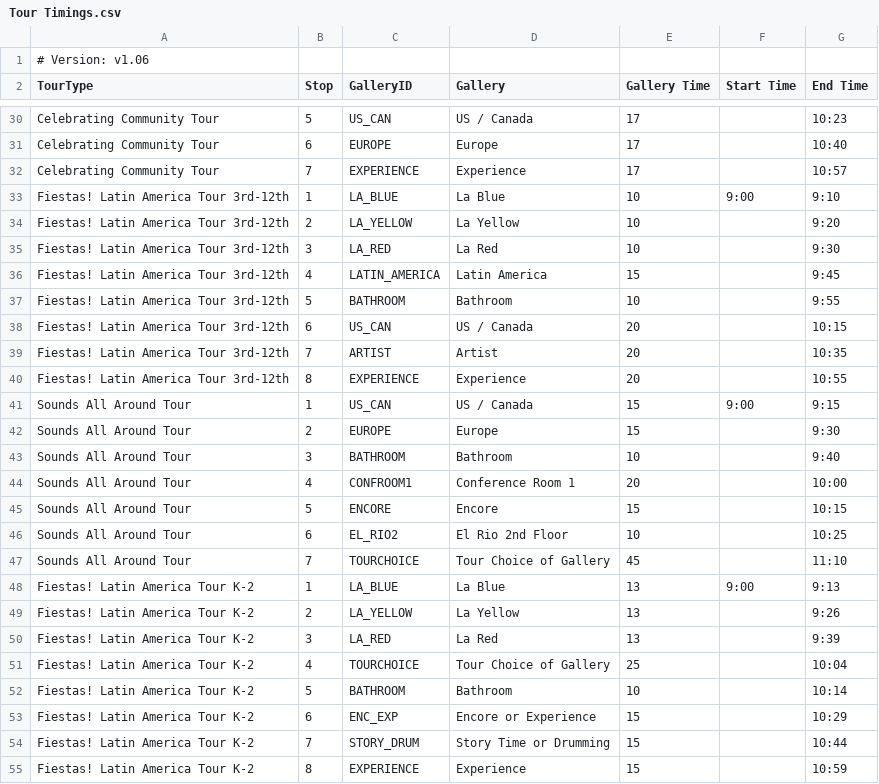
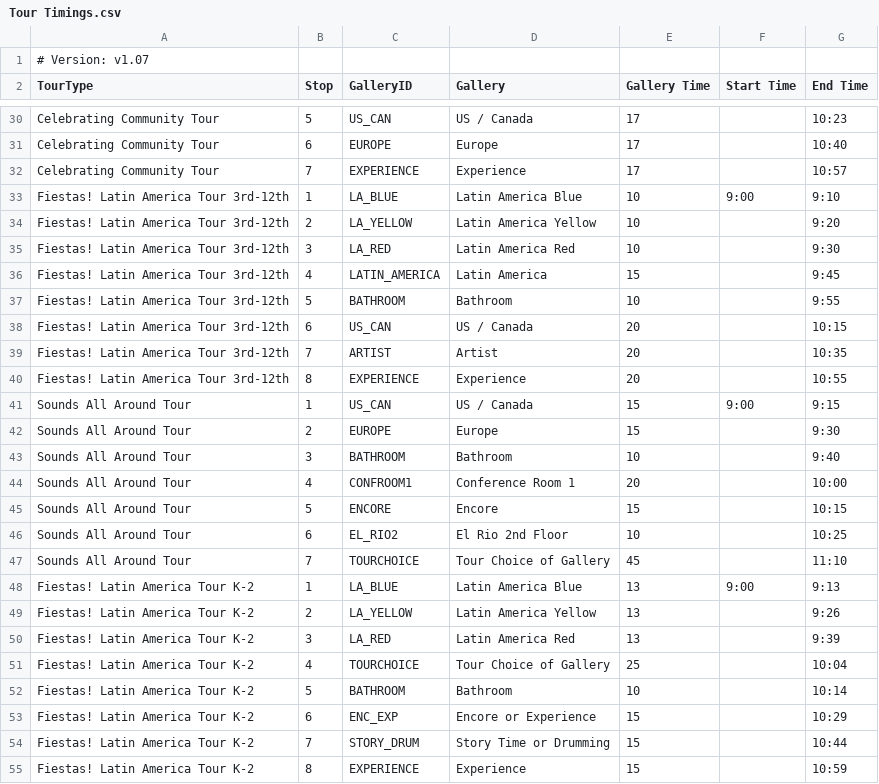
Before and after one commit to KerryOlsson/toursync-data, a CSV file: Tour Timings.csv, drawn as a sheet; only a part is shown, gaps mark what is left out.

```diff
--- a/Tour Timings.csv
+++ b/Tour Timings.csv
@@ -1,2 +1,2 @@
-# Version: v1.06,,,,,,
+# Version: v1.07,,,,,,
 TourType,Stop,GalleryID,Gallery,Gallery Time,Start Time,End Time
@@ -32,5 +32,5 @@ Celebrating Community Tour,6,EUROPE,Europe,17,,10:40
 Celebrating Community Tour,7,EXPERIENCE,Experience,17,,10:57
-Fiestas! Latin America Tour 3rd-12th,1,LA_BLUE,La Blue,10,9:00,9:10
-Fiestas! Latin America Tour 3rd-12th,2,LA_YELLOW,La Yellow,10,,9:20
-Fiestas! Latin America Tour 3rd-12th,3,LA_RED,La Red,10,,9:30
+Fiestas! Latin America Tour 3rd-12th,1,LA_BLUE,Latin America Blue,10,9:00,9:10
+Fiestas! Latin America Tour 3rd-12th,2,LA_YELLOW,Latin America Yellow,10,,9:20
+Fiestas! Latin America Tour 3rd-12th,3,LA_RED,Latin America Red,10,,9:30
 Fiestas! Latin America Tour 3rd-12th,4,LATIN_AMERICA,Latin America,15,,9:45
@@ -47,5 +47,5 @@ Sounds All Around Tour,6,EL_RIO2,El Rio 2nd Floor,10,,10:25
 Sounds All Around Tour,7,TOURCHOICE,Tour Choice of Gallery,45,,11:10
-Fiestas! Latin America Tour K-2,1,LA_BLUE,La Blue,13,9:00,9:13
-Fiestas! Latin America Tour K-2,2,LA_YELLOW,La Yellow,13,,9:26
-Fiestas! Latin America Tour K-2,3,LA_RED,La Red,13,,9:39
+Fiestas! Latin America Tour K-2,1,LA_BLUE,Latin America Blue,13,9:00,9:13
+Fiestas! Latin America Tour K-2,2,LA_YELLOW,Latin America Yellow,13,,9:26
+Fiestas! Latin America Tour K-2,3,LA_RED,Latin America Red,13,,9:39
 Fiestas! Latin America Tour K-2,4,TOURCHOICE,Tour Choice of Gallery,25,,10:04
```
Also changed, not shown: 1 other file.
